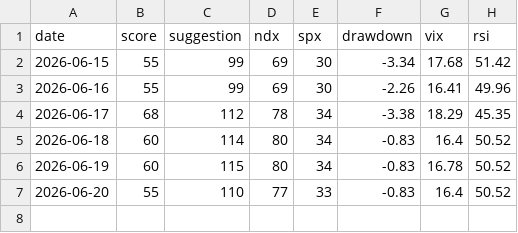
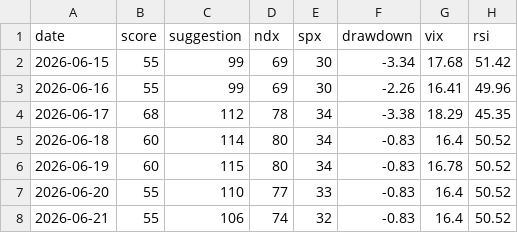
Before and after one commit to ywz2218049229-creator/quant-dca-bot, a CSV file: history.csv, drawn as a sheet; the diff names each change by its address in the sheet, - before the commit and + after, or states it on an @@ line.

```diff
--- a/history.csv
+++ b/history.csv
+row 8: 2026-06-21 | 55 | 106 | 74 | 32 | -0.83 | 16.4 | 50.52
```
Also changed, not shown: 1 other file.
